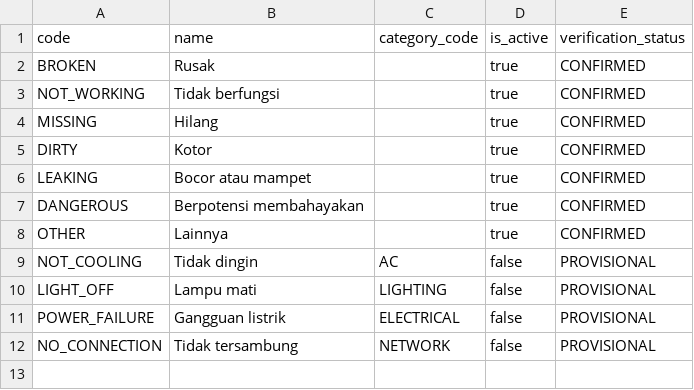
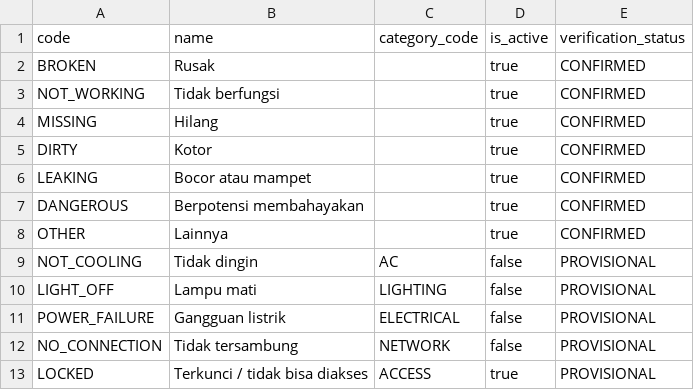
Before and after one commit to YudaClairee/SILAPOR, a CSV file: data/master/issue-types.csv, drawn as a sheet; the diff names each change by its address in the sheet, - before the commit and + after, or states it on an @@ line.

```diff
--- a/data/master/issue-types.csv
+++ b/data/master/issue-types.csv
+row 13: LOCKED | Terkunci / tidak bisa diakses | ACCESS | true | PROVISIONAL
```
Also changed, not shown: data/master/facility-categories.csv, data/master/facility-weights.csv, 3 other files.
